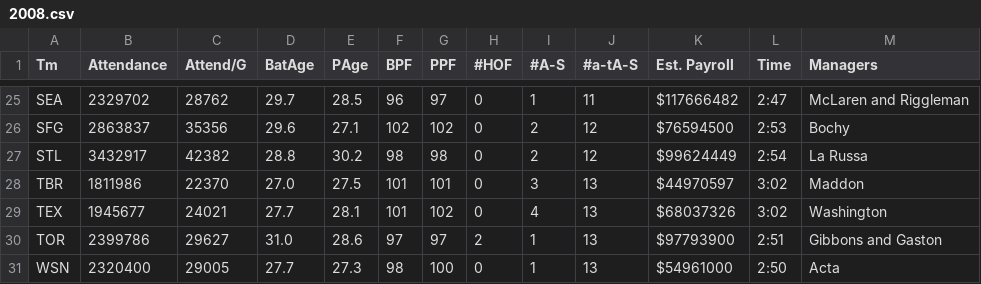
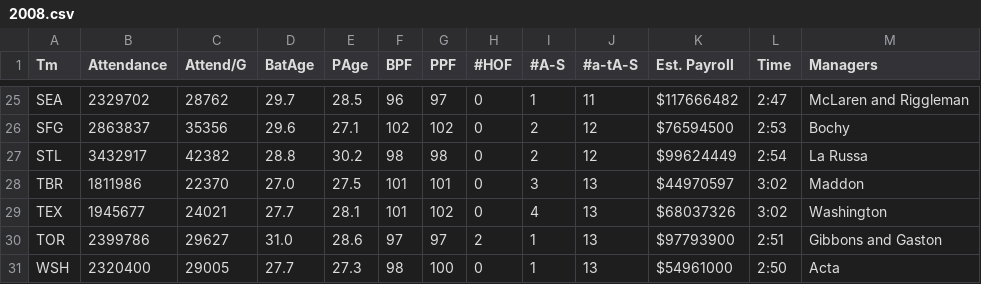
Before and after one commit to Dshashek/Red-Team-Project-1, a CSV file: Data Files/2008.csv, drawn as a sheet; only a part is shown, gaps mark what is left out.

```diff
--- a/Data Files/2008.csv
+++ b/Data Files/2008.csv
@@ -30,2 +30,2 @@ TEX,1945677,24021,27.7,28.1,101,102,0,4,13,$68037326,3:02,Washington
 TOR,2399786,29627,31.0,28.6,97,97,2,1,13,$97793900,2:51,Gibbons and Gaston
-WSN,2320400,29005,27.7,27.3,98,100,0,1,13,$54961000,2:50,Acta
+WSH,2320400,29005,27.7,27.3,98,100,0,1,13,$54961000,2:50,Acta
```
Also changed, not shown: Data Files/2006.csv, Data Files/2007.csv, 14 other files.
